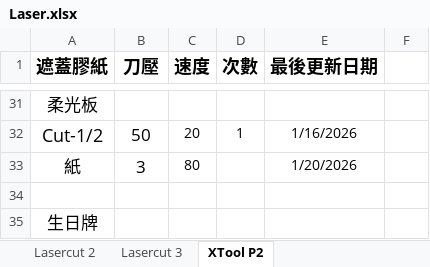
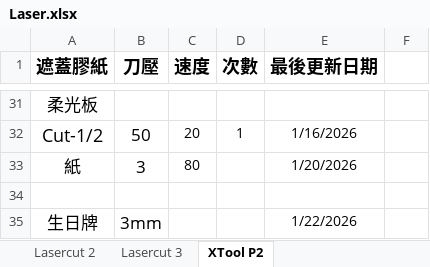
Before and after one commit to zionlasercut/cutdata, an Excel workbook: Laser.xlsx, sheet XTool P2, drawn as a sheet; only a part is shown, gaps mark what is left out; values as stored, in another font and other column widths than the file's, no borders; charts and pictures not drawn; the diff names each change by its address in the sheet, - before the commit and + after, or states it on an @@ line.

Commit message:
Update Laser.xlsx from Google Sheets @ 2026-01-21T16:16:49.894Z

```diff
--- a/Laser.xlsx (sheet XTool P2)
+++ b/Laser.xlsx (sheet XTool P2)
-B35 (刀壓): (empty)
+B35 (刀壓): 3mm
-E35 (最後更新日期): (empty)
+E35 (最後更新日期): 1/22/2026
```
